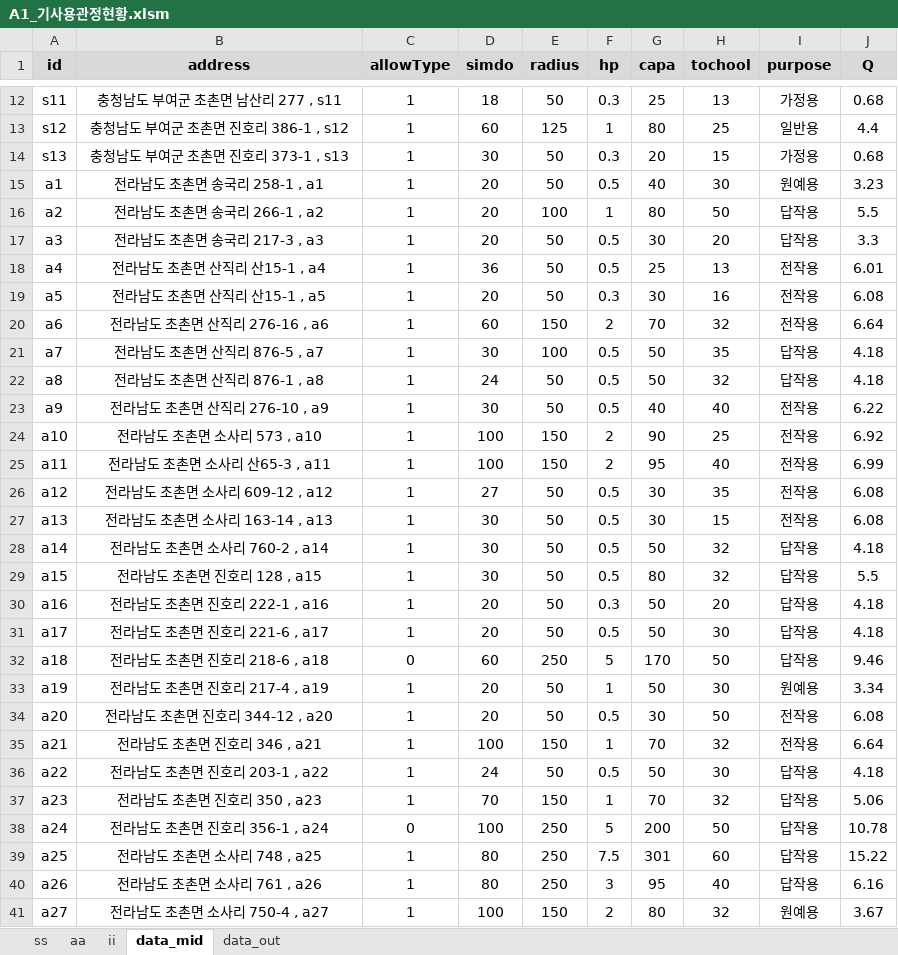
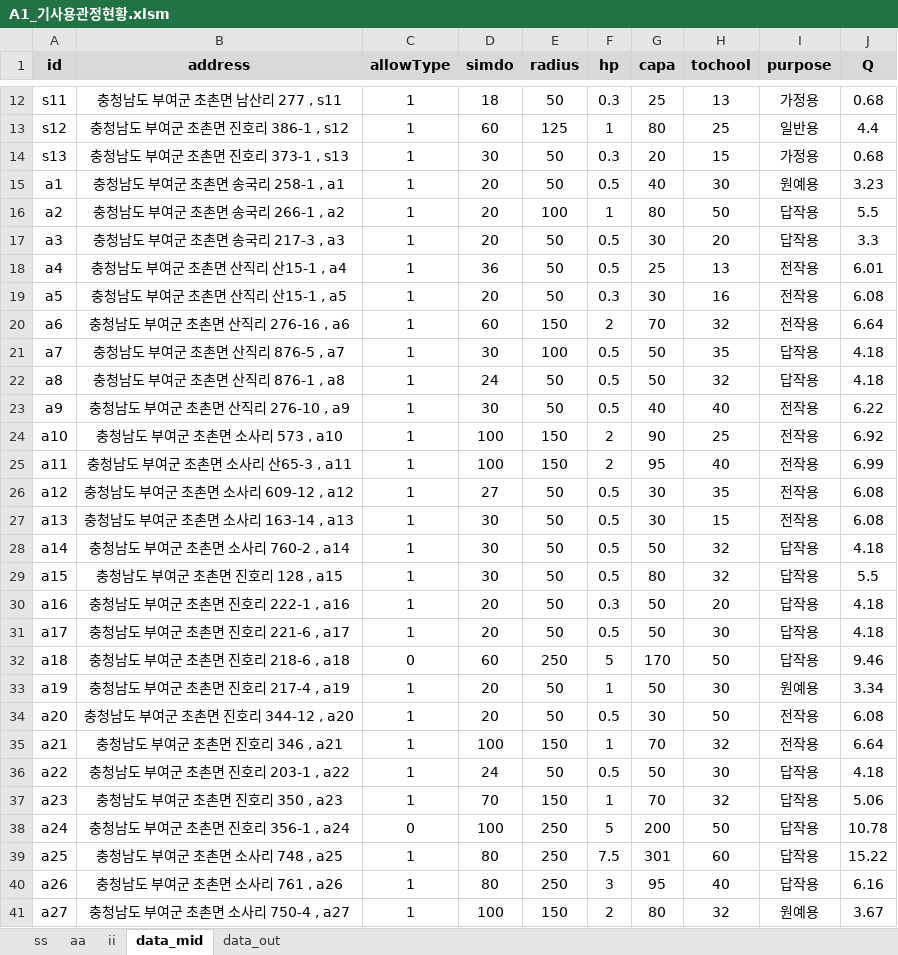
Before and after one commit to ihanseol/02_Excel2, an Excel workbook: 01_Acquifer Pumping Test/03_기사용관정/A1_기사용관정현황.xlsm, sheet data_mid, drawn as a sheet; only a part is shown, gaps mark what is left out; values as stored, in another font and other column widths than the file's, no borders; the diff covers the shown part only; the diff names each change by its address in the sheet, - before the commit and + after, or states it on an @@ line.

```diff
--- a/01_Acquifer Pumping Test/03_기사용관정/A1_기사용관정현황.xlsm (sheet data_mid)
+++ b/01_Acquifer Pumping Test/03_기사용관정/A1_기사용관정현황.xlsm (sheet data_mid)
-B15 (address): 전라남도 초촌면 송국리 258-1 , a1
+B15 (address): 충청남도 부여군 초촌면 송국리 258-1 , a1
-B16 (address): 전라남도 초촌면 송국리 266-1 , a2
+B16 (address): 충청남도 부여군 초촌면 송국리 266-1 , a2
-B17 (address): 전라남도 초촌면 송국리 217-3 , a3
+B17 (address): 충청남도 부여군 초촌면 송국리 217-3 , a3
-B18 (address): 전라남도 초촌면 산직리 산15-1 , a4
+B18 (address): 충청남도 부여군 초촌면 산직리 산15-1 , a4
-B19 (address): 전라남도 초촌면 산직리 산15-1 , a5
+B19 (address): 충청남도 부여군 초촌면 산직리 산15-1 , a5
-B20 (address): 전라남도 초촌면 산직리 276-16 , a6
+B20 (address): 충청남도 부여군 초촌면 산직리 276-16 , a6
-B21 (address): 전라남도 초촌면 산직리 876-5 , a7
+B21 (address): 충청남도 부여군 초촌면 산직리 876-5 , a7
-B22 (address): 전라남도 초촌면 산직리 876-1 , a8
+B22 (address): 충청남도 부여군 초촌면 산직리 876-1 , a8
-B23 (address): 전라남도 초촌면 산직리 276-10 , a9
+B23 (address): 충청남도 부여군 초촌면 산직리 276-10 , a9
-B24 (address): 전라남도 초촌면 소사리 573 , a10
+B24 (address): 충청남도 부여군 초촌면 소사리 573 , a10
-B25 (address): 전라남도 초촌면 소사리 산65-3 , a11
+B25 (address): 충청남도 부여군 초촌면 소사리 산65-3 , a11
-B26 (address): 전라남도 초촌면 소사리 609-12 , a12
+B26 (address): 충청남도 부여군 초촌면 소사리 609-12 , a12
-B27 (address): 전라남도 초촌면 소사리 163-14 , a13
+B27 (address): 충청남도 부여군 초촌면 소사리 163-14 , a13
-B28 (address): 전라남도 초촌면 소사리 760-2 , a14
+B28 (address): 충청남도 부여군 초촌면 소사리 760-2 , a14
-B29 (address): 전라남도 초촌면 진호리 128 , a15
+B29 (address): 충청남도 부여군 초촌면 진호리 128 , a15
-B30 (address): 전라남도 초촌면 진호리 222-1 , a16
+B30 (address): 충청남도 부여군 초촌면 진호리 222-1 , a16
-B31 (address): 전라남도 초촌면 진호리 221-6 , a17
+B31 (address): 충청남도 부여군 초촌면 진호리 221-6 , a17
-B32 (address): 전라남도 초촌면 진호리 218-6 , a18
+B32 (address): 충청남도 부여군 초촌면 진호리 218-6 , a18
-B33 (address): 전라남도 초촌면 진호리 217-4 , a19
+B33 (address): 충청남도 부여군 초촌면 진호리 217-4 , a19
-B34 (address): 전라남도 초촌면 진호리 344-12 , a20
+B34 (address): 충청남도 부여군 초촌면 진호리 344-12 , a20
-B35 (address): 전라남도 초촌면 진호리 346 , a21
+B35 (address): 충청남도 부여군 초촌면 진호리 346 , a21
-B36 (address): 전라남도 초촌면 진호리 203-1 , a22
+B36 (address): 충청남도 부여군 초촌면 진호리 203-1 , a22
-B37 (address): 전라남도 초촌면 진호리 350 , a23
+B37 (address): 충청남도 부여군 초촌면 진호리 350 , a23
-B38 (address): 전라남도 초촌면 진호리 356-1 , a24
+B38 (address): 충청남도 부여군 초촌면 진호리 356-1 , a24
-B39 (address): 전라남도 초촌면 소사리 748 , a25
+B39 (address): 충청남도 부여군 초촌면 소사리 748 , a25
-B40 (address): 전라남도 초촌면 소사리 761 , a26
+B40 (address): 충청남도 부여군 초촌면 소사리 761 , a26
-B41 (address): 전라남도 초촌면 소사리 750-4 , a27
+B41 (address): 충청남도 부여군 초촌면 소사리 750-4 , a27
```
Also changed, not shown: 15 edited cells elsewhere in this sheet, sheet data_out, charts or pictures, 1 other file.
